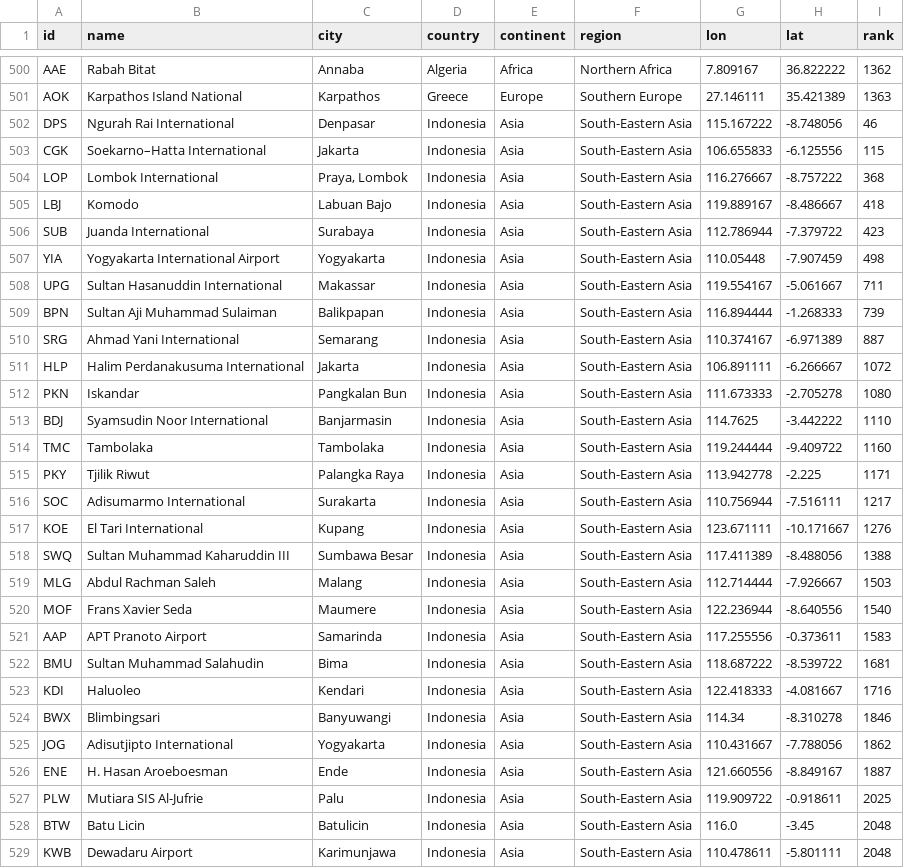
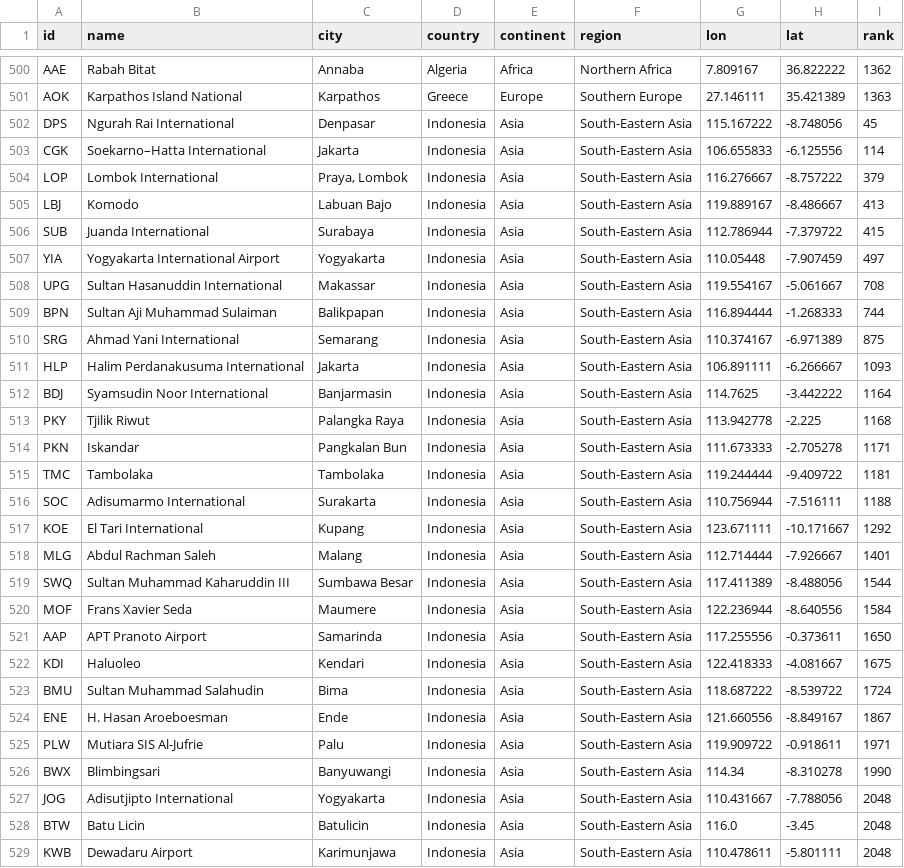
Before and after one commit to misrori/flights2, a CSV file: csv_data/airportrs.csv, drawn as a sheet; only a part is shown, gaps mark what is left out.

```diff
--- a/csv_data/airportrs.csv
+++ b/csv_data/airportrs.csv
@@ -501,28 +501,28 @@ AAE,Rabah Bitat,Annaba,Algeria,Africa,Northern Africa,7.809167,36.822222,1362
 AOK,Karpathos Island National,Karpathos,Greece,Europe,Southern Europe,27.146111,35.421389,1363
-DPS,Ngurah Rai International,Denpasar,Indonesia,Asia,South-Eastern Asia,115.167222,-8.748056,46
-CGK,Soekarno–Hatta International,Jakarta,Indonesia,Asia,South-Eastern Asia,106.655833,-6.125556,115
-LOP,Lombok International,"Praya, Lombok",Indonesia,Asia,South-Eastern Asia,116.276667,-8.757222,368
-LBJ,Komodo,Labuan Bajo,Indonesia,Asia,South-Eastern Asia,119.889167,-8.486667,418
-SUB,Juanda International,Surabaya,Indonesia,Asia,South-Eastern Asia,112.786944,-7.379722,423
-YIA,Yogyakarta International Airport,Yogyakarta,Indonesia,Asia,South-Eastern Asia,110.05448,-7.907459,498
-UPG,Sultan Hasanuddin International,Makassar,Indonesia,Asia,South-Eastern Asia,119.554167,-5.061667,711
-BPN,Sultan Aji Muhammad Sulaiman,Balikpapan,Indonesia,Asia,South-Eastern Asia,116.894444,-1.268333,739
-SRG,Ahmad Yani International,Semarang,Indonesia,Asia,South-Eastern Asia,110.374167,-6.971389,887
-HLP,Halim Perdanakusuma International,Jakarta,Indonesia,Asia,South-Eastern Asia,106.891111,-6.266667,1072
-PKN,Iskandar,Pangkalan Bun,Indonesia,Asia,South-Eastern Asia,111.673333,-2.705278,1080
-BDJ,Syamsudin Noor International,Banjarmasin,Indonesia,Asia,South-Eastern Asia,114.7625,-3.442222,1110
-TMC,Tambolaka,Tambolaka,Indonesia,Asia,South-Eastern Asia,119.244444,-9.409722,1160
-PKY,Tjilik Riwut,Palangka Raya,Indonesia,Asia,South-Eastern Asia,113.942778,-2.225,1171
-SOC,Adisumarmo International,Surakarta,Indonesia,Asia,South-Eastern Asia,110.756944,-7.516111,1217
-KOE,El Tari International,Kupang,Indonesia,Asia,South-Eastern Asia,123.671111,-10.171667,1276
-SWQ,Sultan Muhammad Kaharuddin III,Sumbawa Besar,Indonesia,Asia,South-Eastern Asia,117.411389,-8.488056,1388
-MLG,Abdul Rachman Saleh,Malang,Indonesia,Asia,South-Eastern Asia,112.714444,-7.926667,1503
-MOF,Frans Xavier Seda,Maumere,Indonesia,Asia,South-Eastern Asia,122.236944,-8.640556,1540
-AAP,APT Pranoto Airport,Samarinda,Indonesia,Asia,South-Eastern Asia,117.255556,-0.373611,1583
-BMU,Sultan Muhammad Salahudin,Bima,Indonesia,Asia,South-Eastern Asia,118.687222,-8.539722,1681
-KDI,Haluoleo,Kendari,Indonesia,Asia,South-Eastern Asia,122.418333,-4.081667,1716
-BWX,Blimbingsari,Banyuwangi,Indonesia,Asia,South-Eastern Asia,114.34,-8.310278,1846
-JOG,Adisutjipto International,Yogyakarta,Indonesia,Asia,South-Eastern Asia,110.431667,-7.788056,1862
-ENE,H. Hasan Aroeboesman,Ende,Indonesia,Asia,South-Eastern Asia,121.660556,-8.849167,1887
-PLW,Mutiara SIS Al-Jufrie,Palu,Indonesia,Asia,South-Eastern Asia,119.909722,-0.918611,2025
+DPS,Ngurah Rai International,Denpasar,Indonesia,Asia,South-Eastern Asia,115.167222,-8.748056,45
+CGK,Soekarno–Hatta International,Jakarta,Indonesia,Asia,South-Eastern Asia,106.655833,-6.125556,114
+LOP,Lombok International,"Praya, Lombok",Indonesia,Asia,South-Eastern Asia,116.276667,-8.757222,379
+LBJ,Komodo,Labuan Bajo,Indonesia,Asia,South-Eastern Asia,119.889167,-8.486667,413
+SUB,Juanda International,Surabaya,Indonesia,Asia,South-Eastern Asia,112.786944,-7.379722,415
+YIA,Yogyakarta International Airport,Yogyakarta,Indonesia,Asia,South-Eastern Asia,110.05448,-7.907459,497
+UPG,Sultan Hasanuddin International,Makassar,Indonesia,Asia,South-Eastern Asia,119.554167,-5.061667,708
+BPN,Sultan Aji Muhammad Sulaiman,Balikpapan,Indonesia,Asia,South-Eastern Asia,116.894444,-1.268333,744
+SRG,Ahmad Yani International,Semarang,Indonesia,Asia,South-Eastern Asia,110.374167,-6.971389,875
+HLP,Halim Perdanakusuma International,Jakarta,Indonesia,Asia,South-Eastern Asia,106.891111,-6.266667,1093
+BDJ,Syamsudin Noor International,Banjarmasin,Indonesia,Asia,South-Eastern Asia,114.7625,-3.442222,1164
+PKY,Tjilik Riwut,Palangka Raya,Indonesia,Asia,South-Eastern Asia,113.942778,-2.225,1168
+PKN,Iskandar,Pangkalan Bun,Indonesia,Asia,South-Eastern Asia,111.673333,-2.705278,1171
+TMC,Tambolaka,Tambolaka,Indonesia,Asia,South-Eastern Asia,119.244444,-9.409722,1181
+SOC,Adisumarmo International,Surakarta,Indonesia,Asia,South-Eastern Asia,110.756944,-7.516111,1188
+KOE,El Tari International,Kupang,Indonesia,Asia,South-Eastern Asia,123.671111,-10.171667,1292
+MLG,Abdul Rachman Saleh,Malang,Indonesia,Asia,South-Eastern Asia,112.714444,-7.926667,1401
+SWQ,Sultan Muhammad Kaharuddin III,Sumbawa Besar,Indonesia,Asia,South-Eastern Asia,117.411389,-8.488056,1544
+MOF,Frans Xavier Seda,Maumere,Indonesia,Asia,South-Eastern Asia,122.236944,-8.640556,1584
+AAP,APT Pranoto Airport,Samarinda,Indonesia,Asia,South-Eastern Asia,117.255556,-0.373611,1650
+KDI,Haluoleo,Kendari,Indonesia,Asia,South-Eastern Asia,122.418333,-4.081667,1675
+BMU,Sultan Muhammad Salahudin,Bima,Indonesia,Asia,South-Eastern Asia,118.687222,-8.539722,1724
+ENE,H. Hasan Aroeboesman,Ende,Indonesia,Asia,South-Eastern Asia,121.660556,-8.849167,1867
+PLW,Mutiara SIS Al-Jufrie,Palu,Indonesia,Asia,South-Eastern Asia,119.909722,-0.918611,1971
+BWX,Blimbingsari,Banyuwangi,Indonesia,Asia,South-Eastern Asia,114.34,-8.310278,1990
+JOG,Adisutjipto International,Yogyakarta,Indonesia,Asia,South-Eastern Asia,110.431667,-7.788056,2048
 BTW,Batu Licin,Batulicin,Indonesia,Asia,South-Eastern Asia,116.0,-3.45,2048
```
Also changed, not shown: 3 other files.
